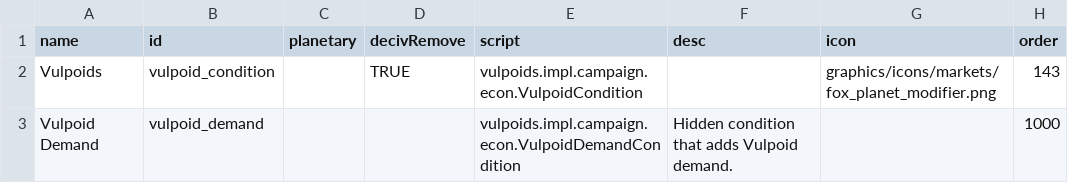
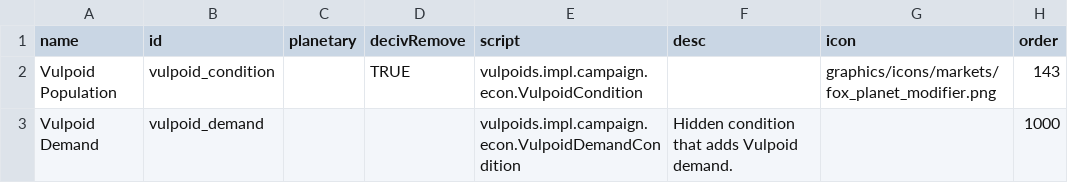
Before and after one commit to confer0/vulpoids, a CSV file: data/campaign/market_conditions.csv, drawn as a sheet.

```diff
--- a/data/campaign/market_conditions.csv
+++ b/data/campaign/market_conditions.csv
@@ -1,3 +1,3 @@
 name,id,planetary,decivRemove,script,desc,icon,order
-Vulpoids,vulpoid_condition,,TRUE,vulpoids.impl.campaign.econ.VulpoidCondition,,graphics/icons/markets/fox_planet_modifier.png,143
+Vulpoid Population,vulpoid_condition,,TRUE,vulpoids.impl.campaign.econ.VulpoidCondition,,graphics/icons/markets/fox_planet_modifier.png,143
 Vulpoid Demand,vulpoid_demand,,,vulpoids.impl.campaign.econ.VulpoidDemandCondition,Hidden condition that adds Vulpoid demand.,,1000
```
Also changed, not shown: data/campaign/rules.csv, data/strings/descriptions.csv, 16 other files.
